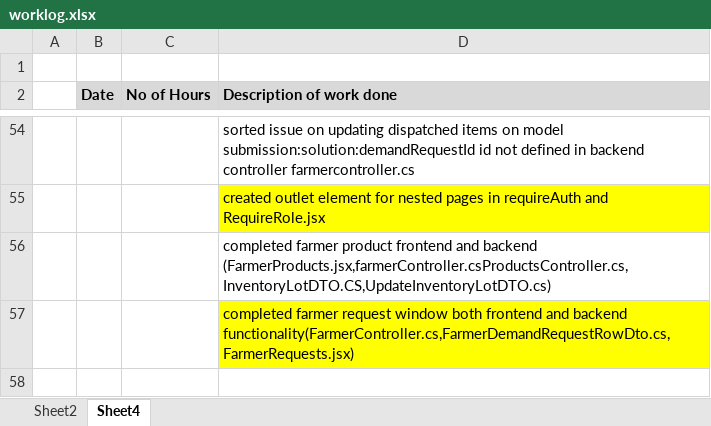
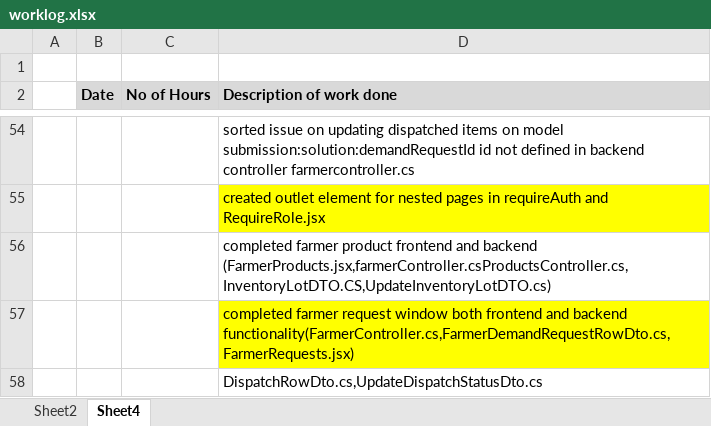
Before and after one commit to maneeshaprs-rgb/W26_4495_S3_ManeeshaE, an Excel workbook: ReportsAndDocuments/worklog.xlsx, sheet Sheet4, drawn as a sheet; only a part is shown, gaps mark what is left out; values as stored, in another font and other column widths than the file's, no borders; the diff names each change by its address in the sheet, - before the commit and + after, or states it on an @@ line.

Commit message:
dispatch updated

```diff
--- a/ReportsAndDocuments/worklog.xlsx (sheet Sheet4)
+++ b/ReportsAndDocuments/worklog.xlsx (sheet Sheet4)
+row 58:  |  |  | DispatchRowDto.cs,UpdateDispatchStatusDto.cs
```
Also changed, not shown: 5 other files.
